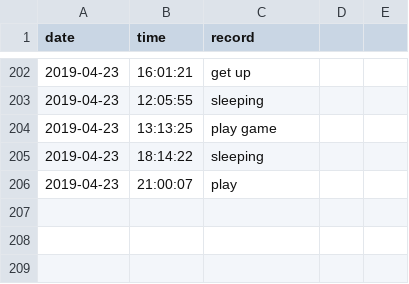
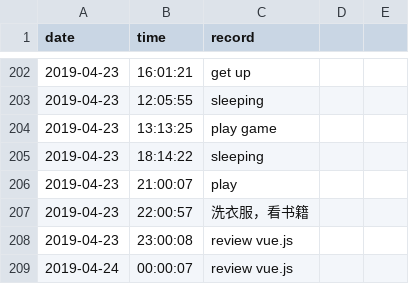
Before and after one commit to Q10Viking/HourLog, a CSV file: 2019-04-log.csv, drawn as a sheet; only a part is shown, gaps mark what is left out.

Commit message:
update at 00:03:01

```diff
--- a/2019-04-log.csv
+++ b/2019-04-log.csv
@@ -206 +206,4 @@ date,time,record
 2019-04-23,21:00:07,play
+2019-04-23,22:00:57,洗衣服，看书籍
+2019-04-23,23:00:08,review vue.js
+2019-04-24,00:00:07,review vue.js
```
